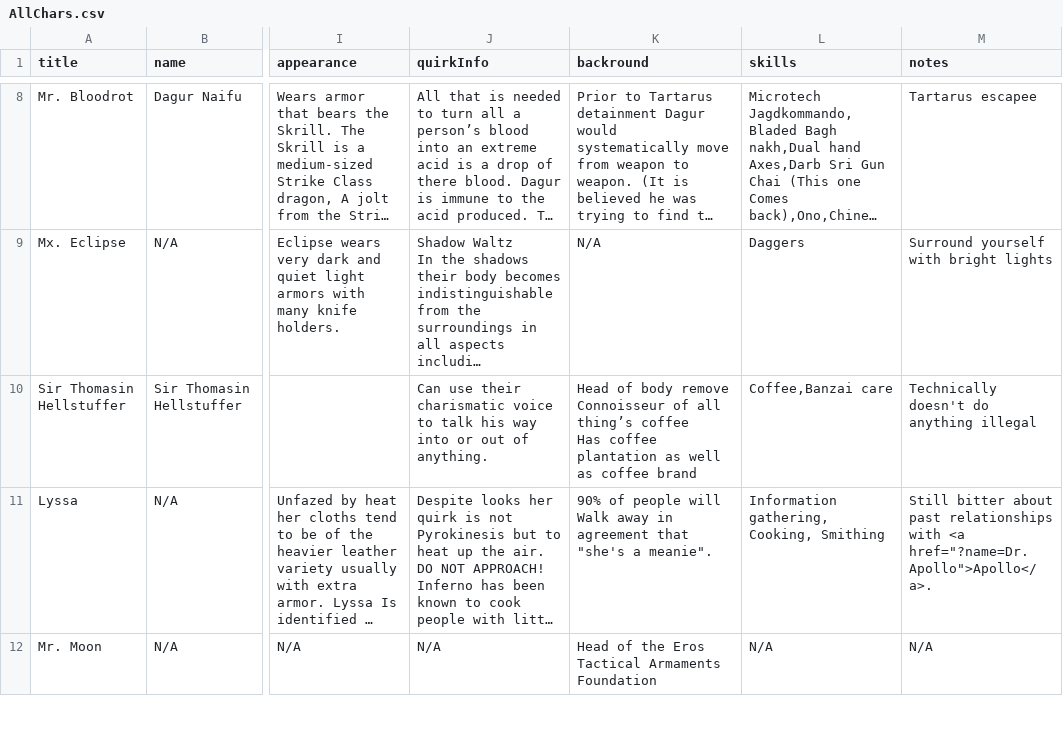
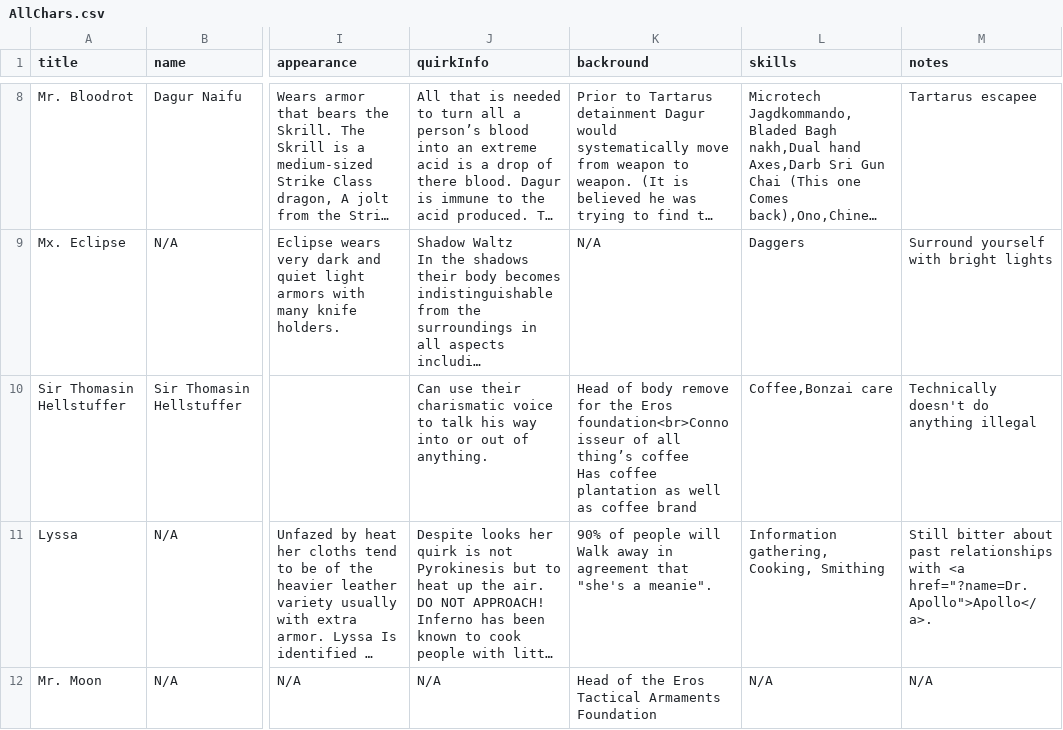
Before and after one commit to Orange-Peel-Assassin/MHA, a CSV file: Raw Chars/AllChars.csv, drawn as a sheet; only a part is shown, gaps mark what is left out; long unchanged cells end in …; ↵ is a line break in a cell; the diff names each change by its address in the sheet, - before the commit and + after, or states it on an @@ line.

Commit message:
Char edit for Hellstuffer

```diff
--- a/Raw Chars/AllChars.csv
+++ b/Raw Chars/AllChars.csv
-K10 (backround): …body remove ↵ Connoisseur of all…
+K10 (backround): …body remove for the Eros foundation<br>Connoisseur of all…
-L10 (skills): Coffee,Banzai care
+L10 (skills): Coffee,Bonzai care
```
